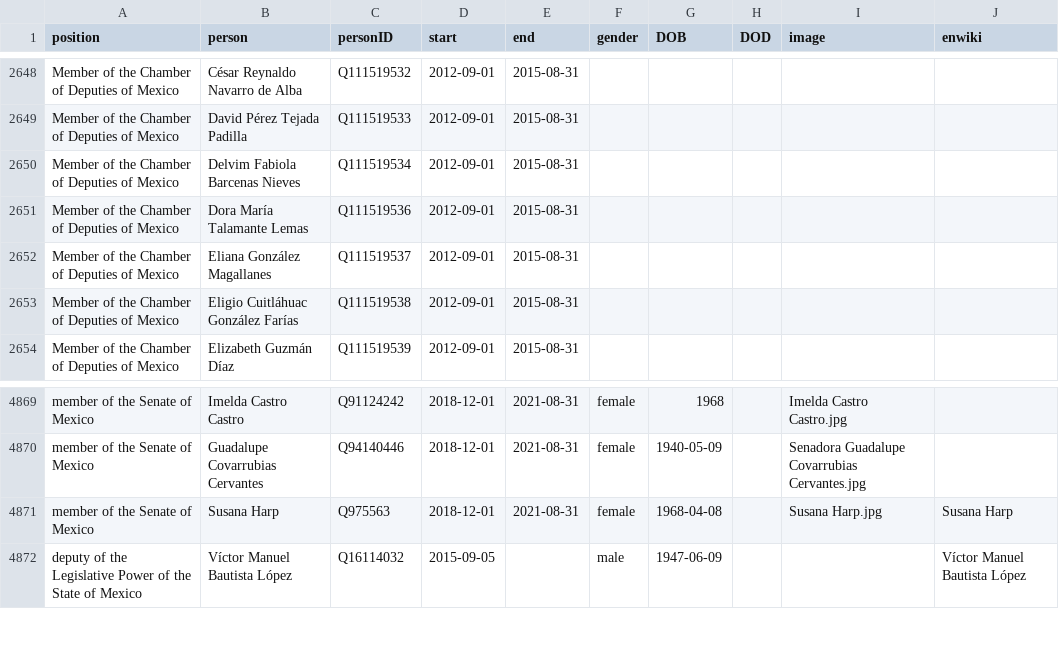
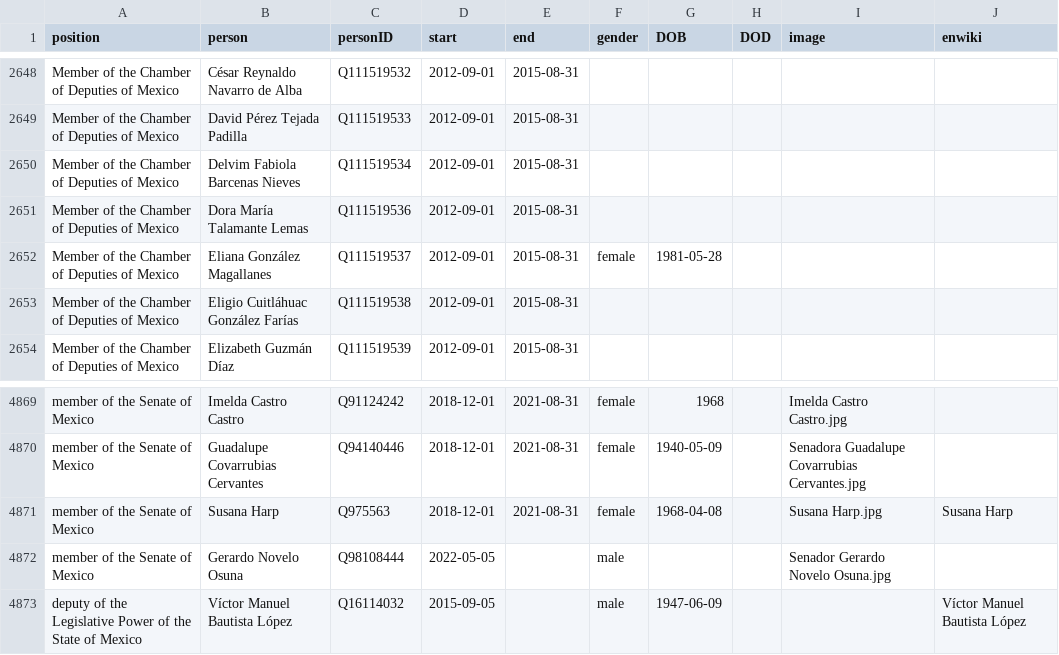
Before and after one commit to every-politician-scrapers/mexico-ministers, a CSV file: html/legislators.csv, drawn as a sheet; only a part is shown, gaps mark what is left out.

```diff
--- a/html/legislators.csv
+++ b/html/legislators.csv
@@ -2651,3 +2651,3 @@ Member of the Chamber of Deputies of Mexico,Delvim Fabiola Barcenas Nieves,Q1115
 Member of the Chamber of Deputies of Mexico,Dora María Talamante Lemas,Q111519536,2012-09-01,2015-08-31,,,,,
-Member of the Chamber of Deputies of Mexico,Eliana González Magallanes,Q111519537,2012-09-01,2015-08-31,,,,,
+Member of the Chamber of Deputies of Mexico,Eliana González Magallanes,Q111519537,2012-09-01,2015-08-31,female,1981-05-28,,,
 Member of the Chamber of Deputies of Mexico,Eligio Cuitláhuac González Farías,Q111519538,2012-09-01,2015-08-31,,,,,
@@ -4871,2 +4871,3 @@ member of the Senate of Mexico,Guadalupe Covarrubias Cervantes,Q94140446,2018-12
 member of the Senate of Mexico,Susana Harp,Q975563,2018-12-01,2021-08-31,female,1968-04-08,,Susana Harp.jpg,Susana Harp
+member of the Senate of Mexico,Gerardo Novelo Osuna,Q98108444,2022-05-05,,male,,,Senador Gerardo Novelo Osuna.jpg,
 deputy of the Legislative Power of the State of Mexico,Víctor Manuel Bautista López,Q16114032,2015-09-05,,male,1947-06-09,,,Víctor Manuel Bautista López
```
Also changed, not shown: html/holders21.csv, 1 other file.
